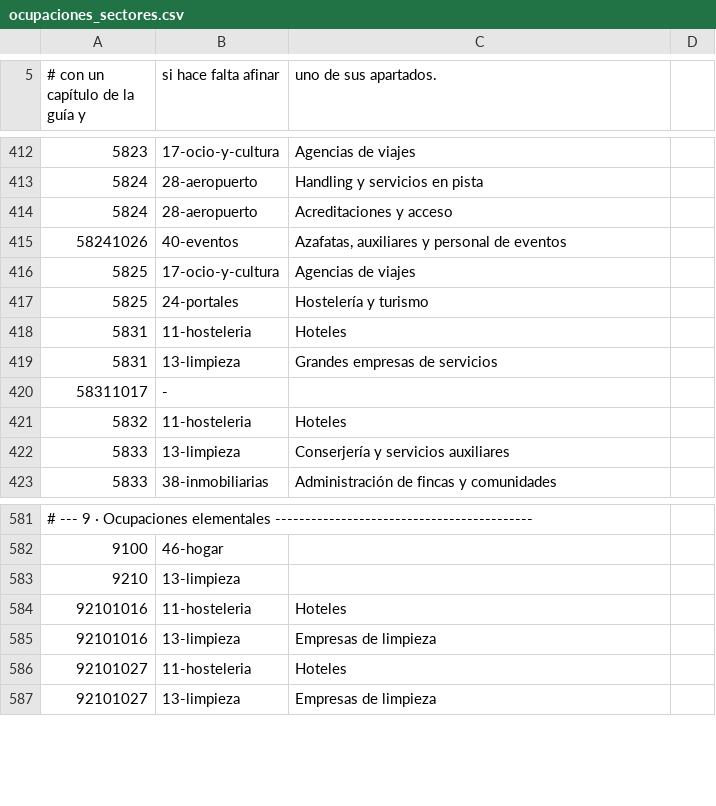
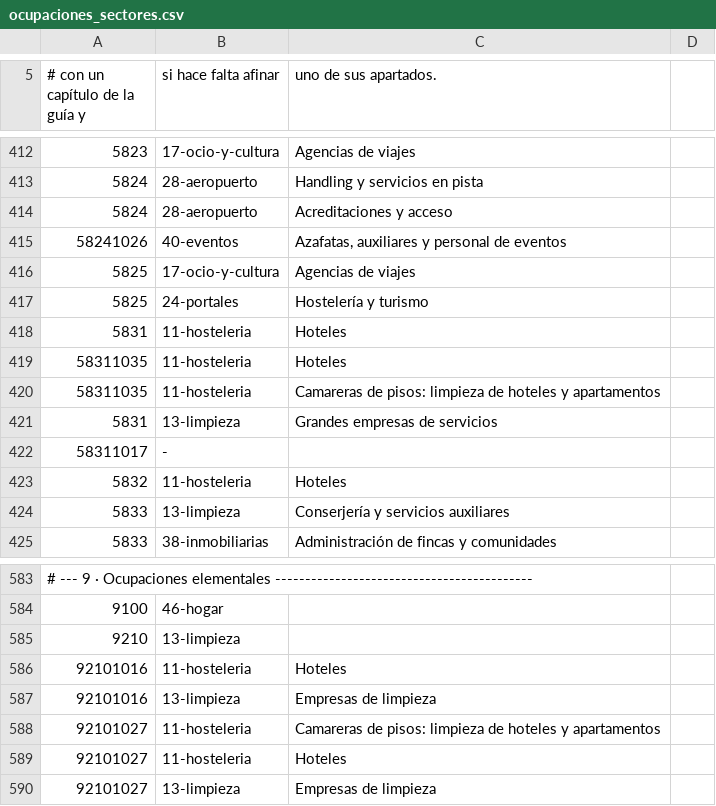
Before and after one commit to empleosant/ciudad-lineal-toolkit, a CSV file: comun/datos/ocupaciones_sectores.csv, drawn as a sheet; only a part is shown, gaps mark what is left out; the diff names each change by its address in the sheet, - before the commit and + after, or states it on an @@ line.

```diff
--- a/comun/datos/ocupaciones_sectores.csv
+++ b/comun/datos/ocupaciones_sectores.csv
+row 419: 58311035 | 11-hosteleria | Hoteles
+row 420: 58311035 | 11-hosteleria | Camareras de pisos: limpieza de hoteles y apartamentos
+row 588: 92101027 | 11-hosteleria | Camareras de pisos: limpieza de hoteles y apartamentos
```
Also changed, not shown: comun/datos/guia/capitulos.csv, comun/datos/guia/fichas.csv, 1 other file.
